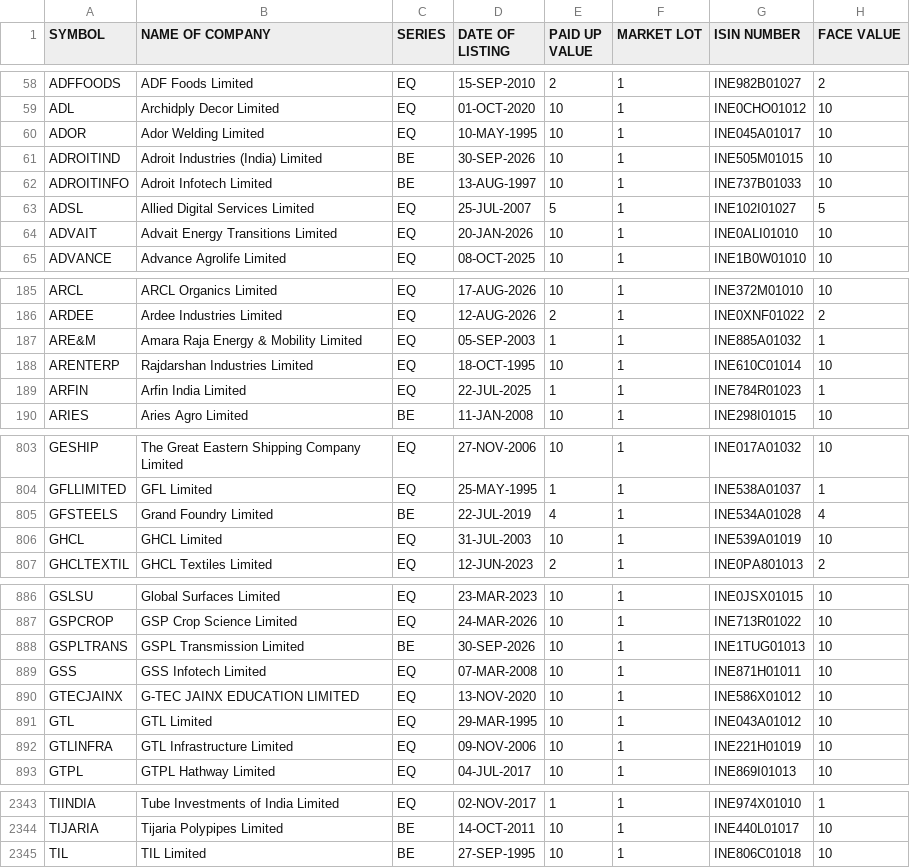
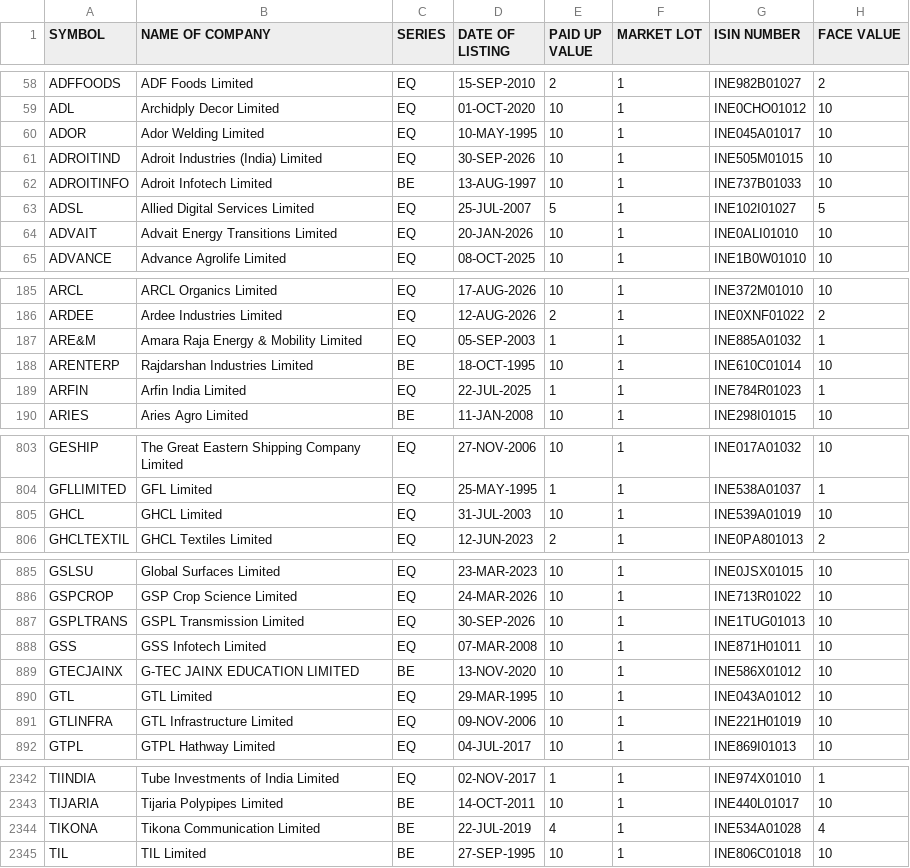
Before and after one commit to udhayaka86/nse-stock-intelligence, a CSV file: data/nse_equity.csv, drawn as a sheet; only a part is shown, gaps mark what is left out; the diff covers the shown part only.

```diff
--- a/data/nse_equity.csv
+++ b/data/nse_equity.csv
@@ -60,3 +60,3 @@ ADL,Archidply Decor Limited,EQ,01-OCT-2020,10,1,INE0CHO01012,10
 ADOR,Ador Welding Limited,EQ,10-MAY-1995,10,1,INE045A01017,10
-ADROITIND,Adroit Industries (India) Limited,BE,30-SEP-2026,10,1,INE505M01015,10
+ADROITIND,Adroit Industries (India) Limited,EQ,30-SEP-2026,10,1,INE505M01015,10
 ADROITINFO,Adroit Infotech Limited,BE,13-AUG-1997,10,1,INE737B01033,10
@@ -187,3 +187,3 @@ ARDEE,Ardee Industries Limited,EQ,12-AUG-2026,2,1,INE0XNF01022,2
 ARE&M,Amara Raja Energy & Mobility Limited,EQ,05-SEP-2003,1,1,INE885A01032,1
-ARENTERP,Rajdarshan Industries Limited,EQ,18-OCT-1995,10,1,INE610C01014,10
+ARENTERP,Rajdarshan Industries Limited,BE,18-OCT-1995,10,1,INE610C01014,10
 ARFIN,Arfin India Limited,EQ,22-JUL-2025,1,1,INE784R01023,1
@@ -804,3 +804,2 @@ GESHIP,The Great Eastern Shipping Company Limited,EQ,27-NOV-2006,10,1,INE017A010
 GFLLIMITED,GFL Limited,EQ,25-MAY-1995,1,1,INE538A01037,1
-GFSTEELS,Grand Foundry Limited,BE,22-JUL-2019,4,1,INE534A01028,4
 GHCL,GHCL Limited,EQ,31-JUL-2003,10,1,INE539A01019,10
@@ -887,5 +886,5 @@ GSLSU,Global Surfaces Limited,EQ,23-MAR-2023,10,1,INE0JSX01015,10
 GSPCROP,GSP Crop Science Limited,EQ,24-MAR-2026,10,1,INE713R01022,10
-GSPLTRANS,GSPL Transmission Limited,BE,30-SEP-2026,10,1,INE1TUG01013,10
+GSPLTRANS,GSPL Transmission Limited,EQ,30-SEP-2026,10,1,INE1TUG01013,10
 GSS,GSS Infotech Limited,EQ,07-MAR-2008,10,1,INE871H01011,10
-GTECJAINX,G-TEC JAINX EDUCATION LIMITED,EQ,13-NOV-2020,10,1,INE586X01012,10
+GTECJAINX,G-TEC JAINX EDUCATION LIMITED,BE,13-NOV-2020,10,1,INE586X01012,10
 GTL,GTL Limited,EQ,29-MAR-1995,10,1,INE043A01012,10
@@ -2344,2 +2343,3 @@ TIINDIA,Tube Investments of India Limited,EQ,02-NOV-2017,1,1,INE974X01010,1
 TIJARIA,Tijaria Polypipes Limited,BE,14-OCT-2011,10,1,INE440L01017,10
+TIKONA,Tikona Communication Limited,BE,22-JUL-2019,4,1,INE534A01028,4
 TIL,TIL Limited,BE,27-SEP-1995,10,1,INE806C01018,10
```
Also changed, not shown: 6 edited cells elsewhere in this file.
